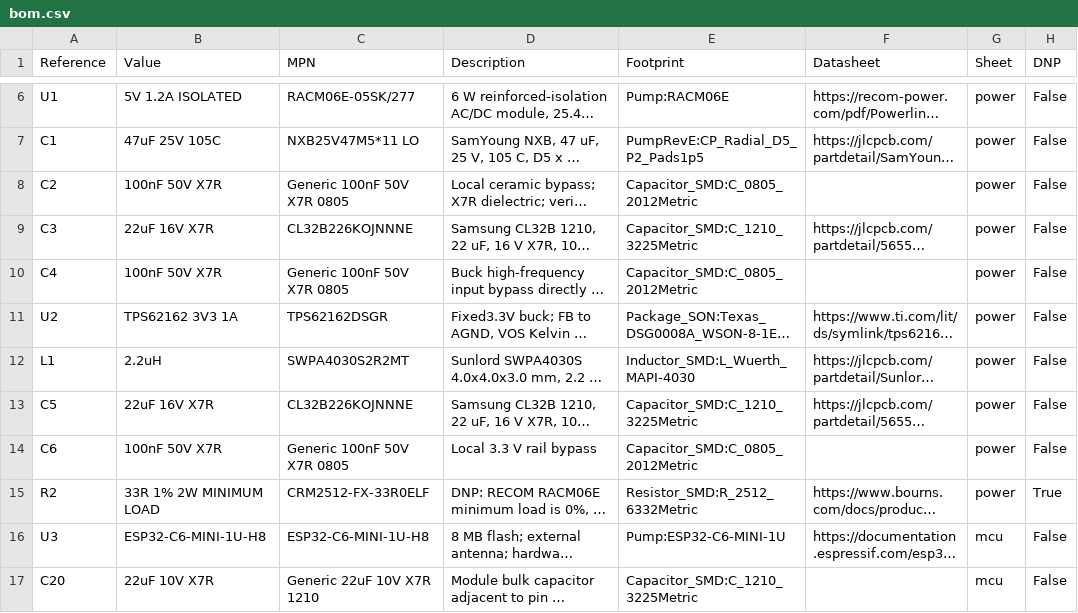
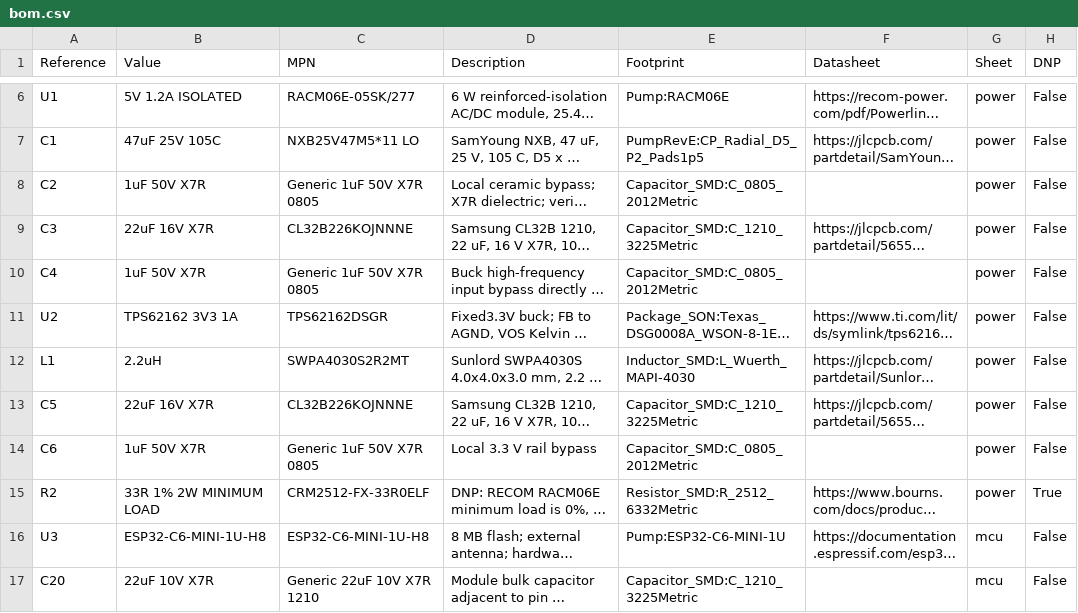
Before and after one commit to kkz6/pump-controller, a CSV file: hardware/main/bom.csv, drawn as a sheet; only a part is shown, gaps mark what is left out; long unchanged cells end in …; the diff covers the shown part only; the diff names each change by its address in the sheet, - before the commit and + after, or states it on an @@ line.

```diff
--- a/hardware/main/bom.csv
+++ b/hardware/main/bom.csv
-B8 (Value): 100nF 50V X7R
+B8 (Value): 1uF 50V X7R
-C8 (MPN): Generic 100nF 50V X7R 0805
+C8 (MPN): Generic 1uF 50V X7R 0805
-B10 (Value): 100nF 50V X7R
+B10 (Value): 1uF 50V X7R
-C10 (MPN): Generic 100nF 50V X7R 0805
+C10 (MPN): Generic 1uF 50V X7R 0805
-B14 (Value): 100nF 50V X7R
+B14 (Value): 1uF 50V X7R
-C14 (MPN): Generic 100nF 50V X7R 0805
+C14 (MPN): Generic 1uF 50V X7R 0805
```
Also changed, not shown: 59 edited cells elsewhere in this file, manufacturing/main-BOM.csv, manufacturing/main-CPL.csv, 24 other files.
